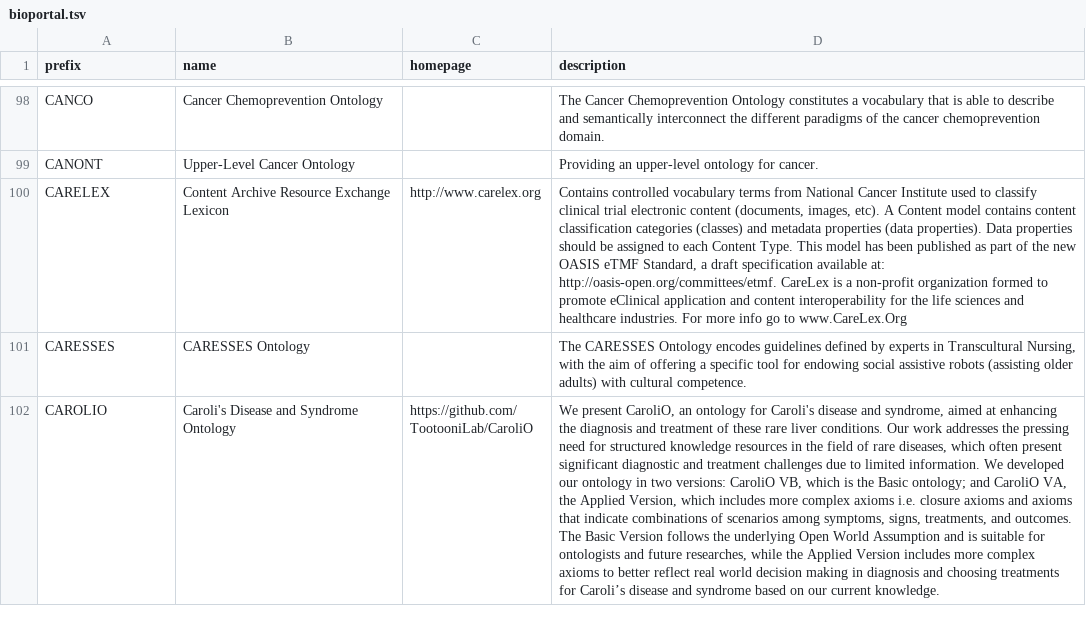
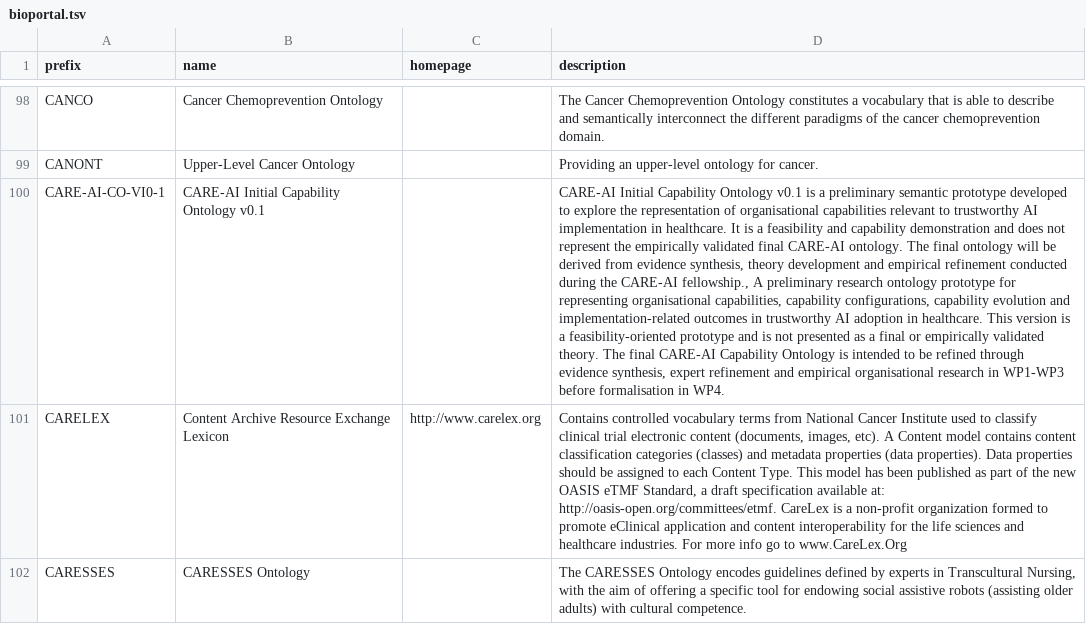
Before and after one commit to biopragmatics/bioregistry, a TSV file: exports/alignment/bioportal.tsv, drawn as a sheet; only a part is shown, gaps mark what is left out; the shorter side is filled out with more unchanged rows; the diff covers the shown part only; the diff names each change by its address in the sheet, - before the commit and + after, or states it on an @@ line.

```diff
--- a/exports/alignment/bioportal.tsv
+++ b/exports/alignment/bioportal.tsv
+row 100: CARE-AI-CO-VI0-1 | CARE-AI Initial Capability Ontology v0.1 |  | CARE-AI Initial Capability Ontology v0.1 is a preliminary semantic prototype developed to explore the representation of organisational capabilities relevant to trustworthy AI implementation in healthcare. It is a feasibility and capability demonstration and does not represent the empirically validated final CARE-AI ontology. The final ontology will be derived from evidence synthesis, theory development and empirical refinement conducted during the CARE-AI fellowship., A preliminary research ontology prototype for representing organisational capabilities, capability configurations, capability evolution and implementation-related outcomes in trustworthy AI adoption in healthcare. This version is a feasibility-oriented prototype and is not presented as a final or empirically validated theory. The final CARE-AI Capability Ontology is intended to be refined through evidence synthesis, expert refinement and empirical organisational research in WP1-WP3 before formalisation in WP4.
```
Also changed, not shown: 5 added rows, 2 removed rows and 1 edited cell elsewhere in this file, exports/alignment/aberowl.tsv, exports/alignment/ecoportal.tsv, 36 other files.
